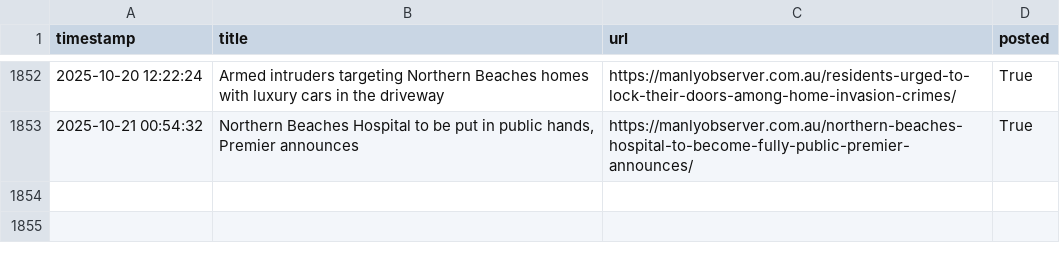
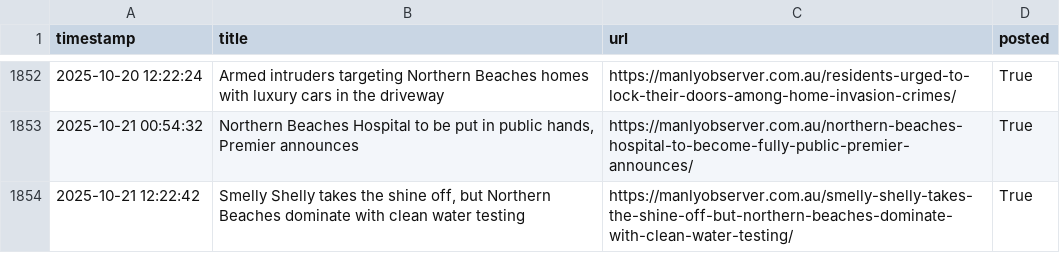
Before and after one commit to alexlaverty/manlybeach-reddit-bot, a CSV file: data.csv, drawn as a sheet; only a part is shown, gaps mark what is left out; the diff names each change by its address in the sheet, - before the commit and + after, or states it on an @@ line.

```diff
--- a/data.csv
+++ b/data.csv
+row 1854: 2025-10-21 12:22:42 | Smelly Shelly takes the shine off, but Northern Beaches dominate with clean water testing | https://manlyobserver.com.au/smelly-shelly-takes-the-shine-off-but-northern-beaches-dominate-with-clean-water-testing/ | True
```
